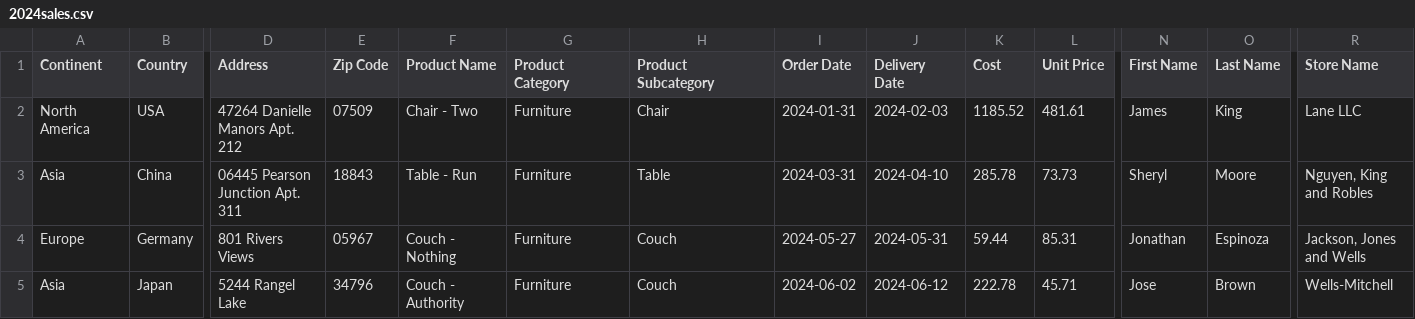
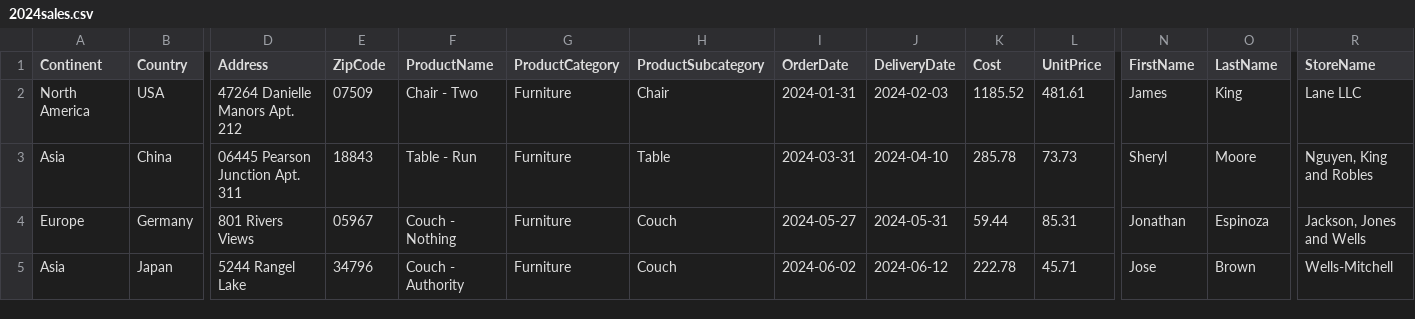
Before and after one commit to Hemani18/sales-data-fabric, a CSV file: 2024sales.csv, drawn as a sheet; only a part is shown, gaps mark what is left out; the diff names each change by its address in the sheet, - before the commit and + after, or states it on an @@ line.

Commit message:
Update 2024sales.csv

```diff
--- a/2024sales.csv
+++ b/2024sales.csv
-E1: Zip Code
+E1: ZipCode
-F1: Product Name
+F1: ProductName
-G1: Product Category
+G1: ProductCategory
-H1: Product Subcategory
+H1: ProductSubcategory
-I1: Order Date
+I1: OrderDate
-J1: Delivery Date
+J1: DeliveryDate
-L1: Unit Price
+L1: UnitPrice
-N1: First Name
+N1: FirstName
-O1: Last Name
+O1: LastName
-R1: Store Name
+R1: StoreName
```
